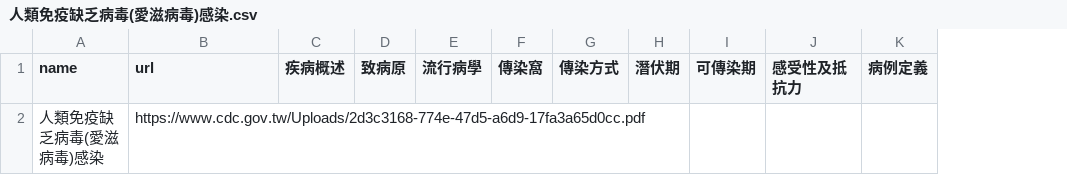
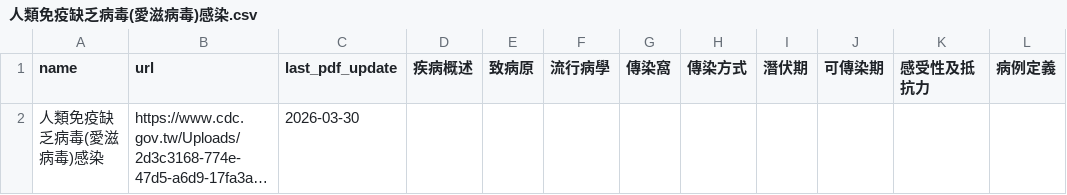
Before and after one commit to drhao/notifiable_diseases, a CSV file: manual_data/人類免疫缺乏病毒(愛滋病毒)感染.csv, drawn as a sheet; only a part is shown; long unchanged cells end in …; the diff names each change by its address in the sheet, - before the commit and + after, or states it on an @@ line.

Commit message:
Implement PDF updates cache and text diff highlights for disease manuals dashboard

```diff
--- a/manual_data/人類免疫缺乏病毒(愛滋病毒)感染.csv
+++ b/manual_data/人類免疫缺乏病毒(愛滋病毒)感染.csv
+column C (last_pdf_update), row 2: 2026-03-30
```
Also changed, not shown: manual_data/小兒麻痺症_急性無力肢體麻痺.csv, manual_data/布氏桿菌病.csv, 23 other files.
